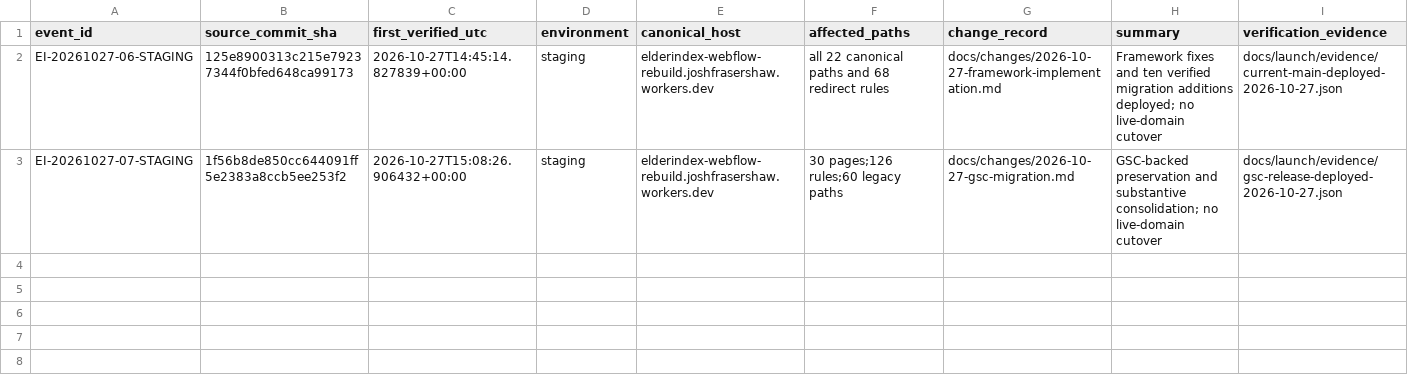
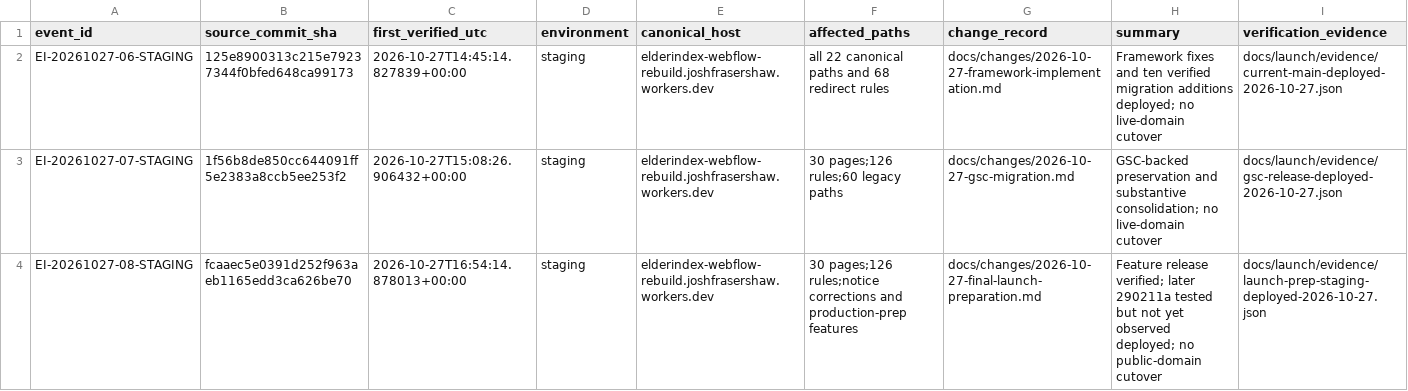
Before and after one commit to joshfrasershaw/elderindex-webflow-rebuild, a CSV file: docs/changes/live-deployment-ledger.csv, drawn as a sheet; the diff names each change by its address in the sheet, - before the commit and + after, or states it on an @@ line.

Commit message:
Record final launch evidence and exact owner-only cutover gates

```diff
--- a/docs/changes/live-deployment-ledger.csv
+++ b/docs/changes/live-deployment-ledger.csv
+row 4: EI-20261027-08-STAGING | fcaaec5e0391d252f963aeb1165edd3ca626be70 | 2026-10-27T16:54:14.878013+00:00 | staging | elderindex-webflow-rebuild.joshfrasershaw.workers.dev | 30 pages;126 rules;notice corrections and production-prep features | docs/changes/2026-10-27-final-launch-preparation.md | Feature release verified; later 290211a tested but not yet observed deployed; no public-domain cutover | docs/launch/evidence/launch-prep-staging-deployed-2026-10-27.json
```
Also changed, not shown: 15 other files.
